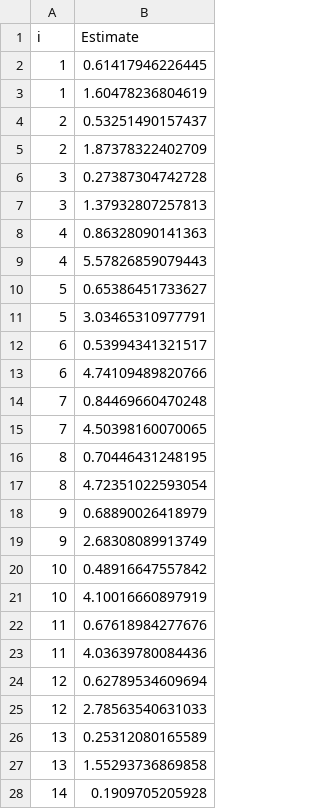
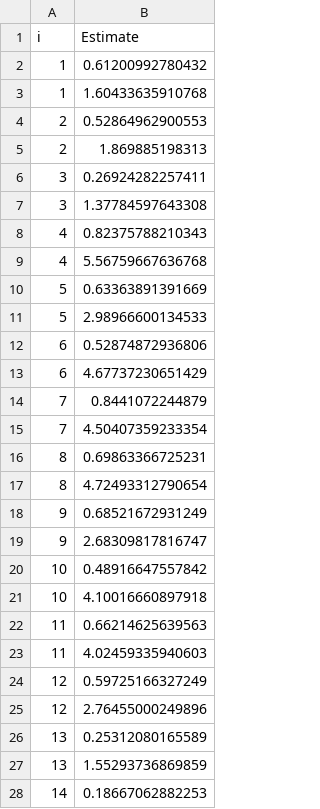
Before and after one commit to CWFC-CCFB/lerfobforesttools, a CSV file: src/lerfob/predictor/frenchgeneralhdrelationship2014/0_covparms.csv, drawn as a sheet; only a part is shown; the diff covers the shown part only.

```diff
--- a/src/lerfob/predictor/frenchgeneralhdrelationship2014/0_covparms.csv
+++ b/src/lerfob/predictor/frenchgeneralhdrelationship2014/0_covparms.csv
@@ -1,28 +1,28 @@
 i,Estimate
-1,0.61417946226445
-1,1.60478236804619
-2,0.53251490157437
-2,1.87378322402709
-3,0.27387304742728
-3,1.37932807257813
-4,0.86328090141363
-4,5.57826859079443
-5,0.65386451733627
-5,3.03465310977791
-6,0.53994341321517
-6,4.74109489820766
-7,0.84469660470248
-7,4.50398160070065
-8,0.70446431248195
-8,4.72351022593054
-9,0.68890026418979
-9,2.68308089913749
+1,0.61200992780432
+1,1.60433635910768
+2,0.52864962900553
+2,1.869885198313
+3,0.26924282257411
+3,1.37784597643308
+4,0.82375788210343
+4,5.56759667636768
+5,0.63363891391669
+5,2.98966600134533
+6,0.52874872936806
+6,4.67737230651429
+7,0.8441072244879
+7,4.50407359233354
+8,0.69863366725231
+8,4.72493312790654
+9,0.68521672931249
+9,2.68309817816747
 10,0.48916647557842
-10,4.10016660897919
-11,0.67618984277676
-11,4.03639780084436
-12,0.62789534609694
-12,2.78563540631033
+10,4.10016660897918
+11,0.66214625639563
+11,4.02459335940603
+12,0.59725166327249
+12,2.76455000249896
 13,0.25312080165589
-13,1.55293736869858
-14,0.1909705205928
+13,1.55293736869859
+14,0.18667062882253
```
Also changed, not shown: 49 edited cells elsewhere in this file, src/lerfob/predictor/frenchgeneralhdrelationship2014/0_beta.csv, src/lerfob/predictor/frenchgeneralhdrelationship2014/0_effectlist.csv, 7 other files.
